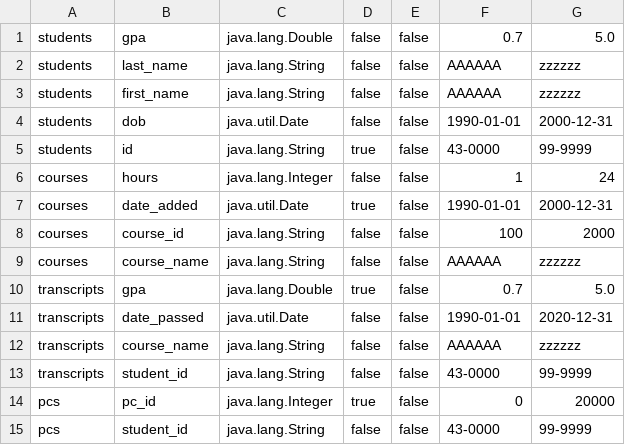
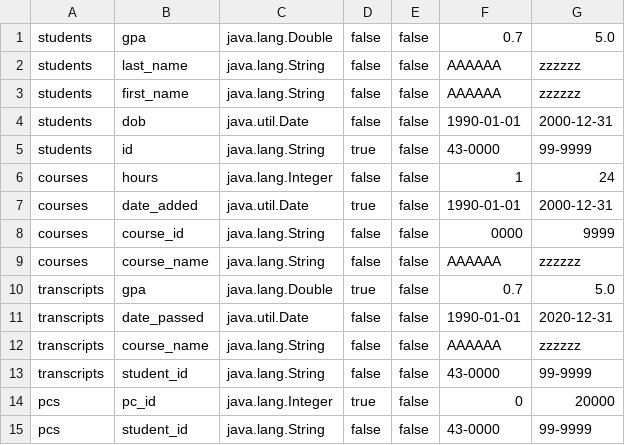
Before and after one commit to MoHoss2000/DB-Engine, a CSV file: src/main/resources/metadata.csv, drawn as a sheet.

```diff
--- a/src/main/resources/metadata.csv
+++ b/src/main/resources/metadata.csv
@@ -7,3 +7,3 @@ courses,hours,java.lang.Integer,false,false,1,24,
 courses,date_added,java.util.Date,true,false,1990-01-01,2000-12-31,
-courses,course_id,java.lang.String,false,false,100,2000,
+courses,course_id,java.lang.String,false,false,0000,9999,
 courses,course_name,java.lang.String,false,false,AAAAAA,zzzzzz,
```
Also changed, not shown: target/classes/metadata.csv, 32 other files.
